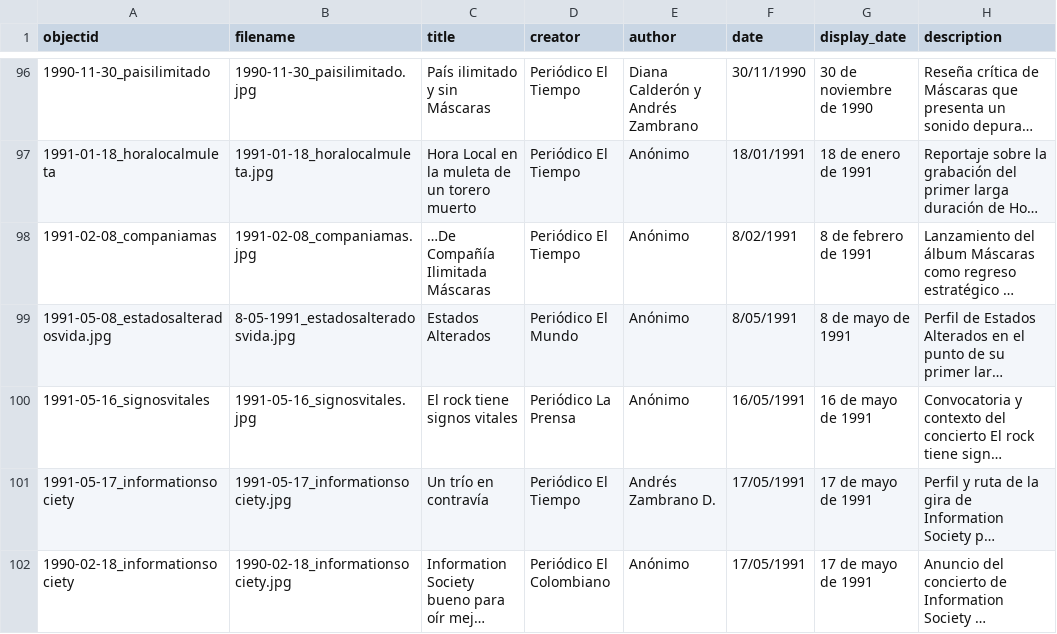
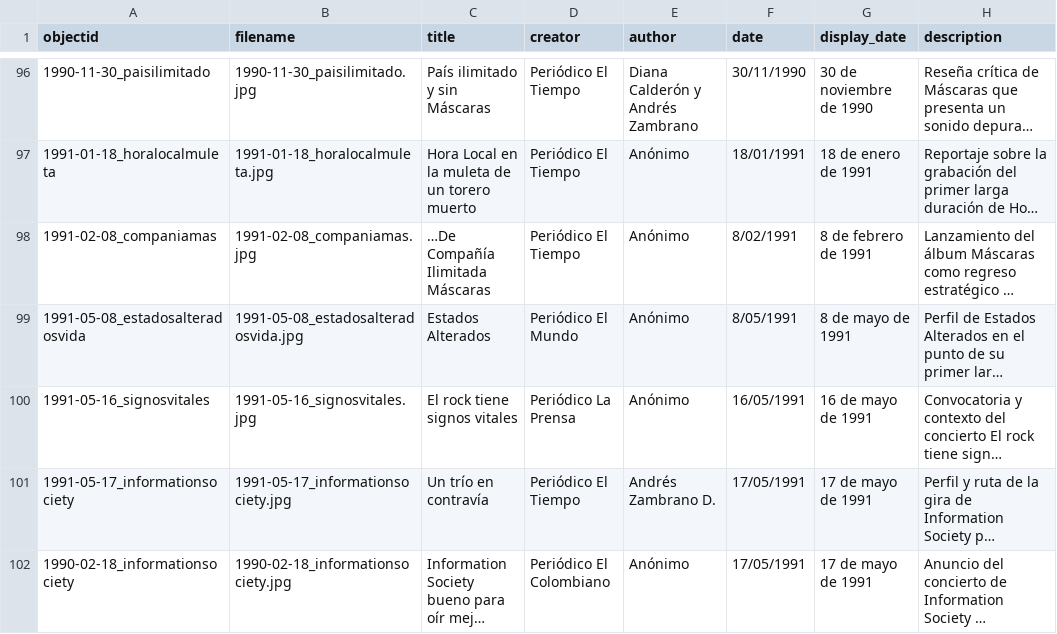
Before and after one commit to saracolh/rock_colombiano, a CSV file: _data/rockcolombiano_2026_vf.csv, drawn as a sheet; only a part is shown, gaps mark what is left out; long unchanged cells end in …; the diff names each change by its address in the sheet, - before the commit and + after, or states it on an @@ line.

Commit message:
update

```diff
--- a/_data/rockcolombiano_2026_vf.csv
+++ b/_data/rockcolombiano_2026_vf.csv
-A99 (objectid): 1991-05-08_estadosalteradosvida.jpg
+A99 (objectid): 1991-05-08_estadosalteradosvida
-B99 (filename): 8-05-1991_estadosalteradosvida.jpg
+B99 (filename): 1991-05-08_estadosalteradosvida.jpg
```
